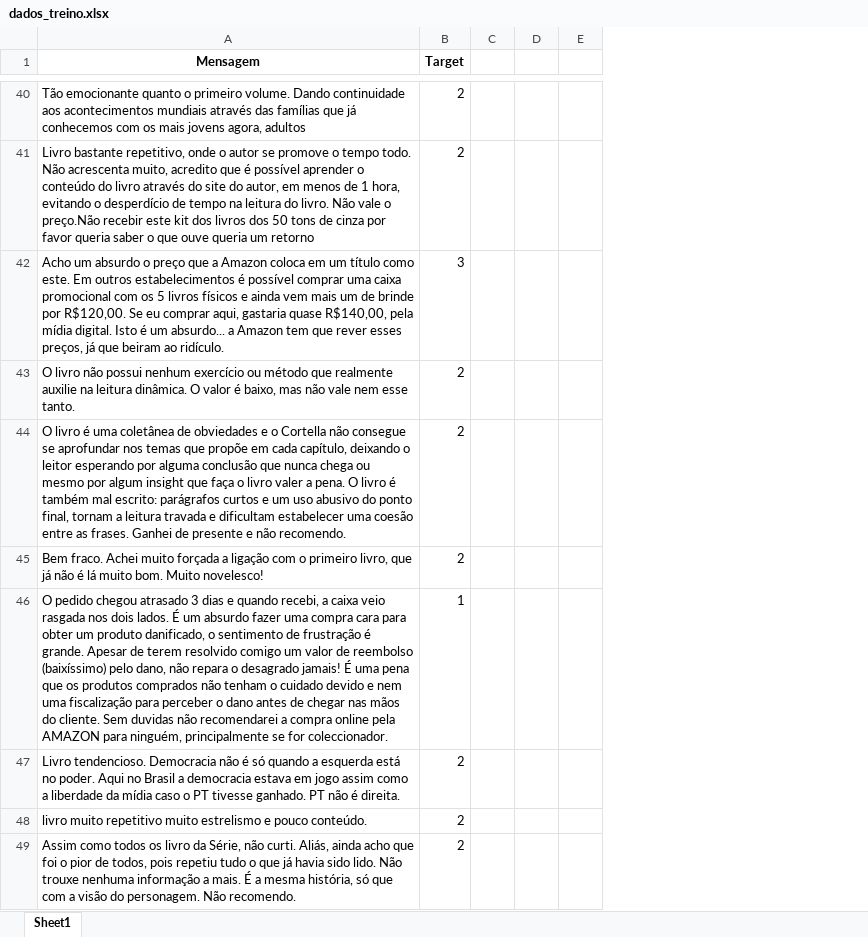
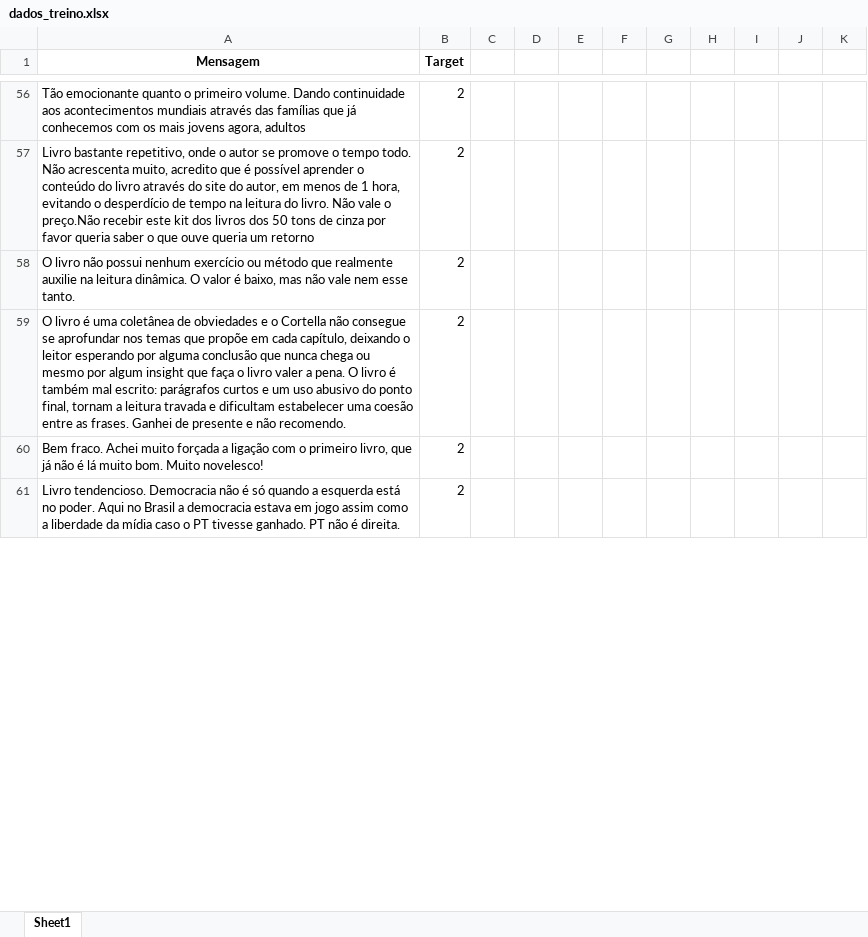
Before and after one commit to Phvr06/cdados-p1, an Excel workbook: dados_treino.xlsx, sheet Sheet1, drawn as a sheet; only a part is shown, gaps mark what is left out; values as stored, in another font and other column widths than the file's, no borders; removed rows and columns are numbered as before the commit, all else as after; the diff covers the shown part only; the diff names each change by its address in the sheet, - before the commit and + after, or states it on an @@ line.

```diff
--- a/dados_treino.xlsx (sheet Sheet1)
+++ b/dados_treino.xlsx (sheet Sheet1)
+column D, empty
+column E, empty
+column F, empty
+column G, empty
+column H, empty
+column I, empty
@@ row 42 moved to row 66: Acho um absurdo o preço que a Amazon col… @@
-row 46: O pedido chegou atrasado 3 dias e quando recebi, a caixa veio rasgada nos dois lados. É um absurdo fazer uma compra cara para obter um produto danificado, o sentimento de frustração é grande. Apesar de terem resolvido comigo um valor de reembolso (baixíssimo) pelo dano, não repara o desagrado jamais! É uma pena que os produtos comprados não tenham o cuidado devido e nem uma fiscalização para perceber o dano antes de chegar nas mãos do cliente. Sem duvidas não recomendarei a compra online pela AMAZON para ninguém, principalmente se for coleccionador. | 1
-row 48: livro muito repetitivo muito estrelismo e pouco conteúdo. | 2
-row 49: Assim como todos os livro da Série, não curti. Aliás, ainda acho que foi o pior de todos, pois repetiu tudo o que já havia sido lido. Não trouxe nenhuma informação a mais. É a mesma história, só que com a visão do personagem. Não recomendo. | 2
```
Also changed, not shown: 4 added rows, 211 removed rows, 30 moved rows, 5 edited cells and merged cells elsewhere in this sheet, 2 other files.
